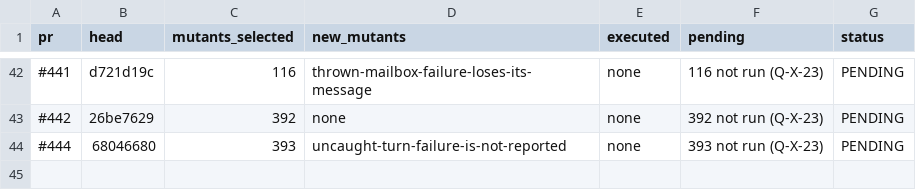
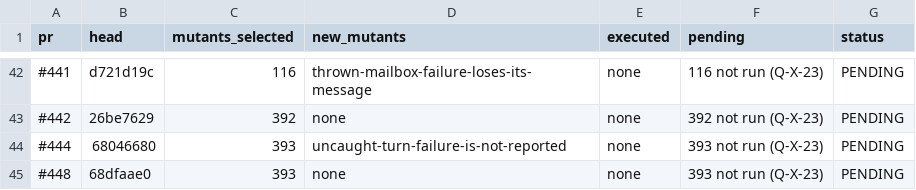
Before and after one commit to getsyntegrity/rakka, a TSV file: docs/evidence/mutation-pending.tsv, drawn as a sheet; only a part is shown, gaps mark what is left out; the diff names each change by its address in the sheet, - before the commit and + after, or states it on an @@ line.

```diff
--- a/docs/evidence/mutation-pending.tsv
+++ b/docs/evidence/mutation-pending.tsv
+row 45: #448 | 68dfaae0 | 393 | none | none | 393 not run (Q-X-23) | PENDING
```
Also changed, not shown: cases/coverage.tsv, cases/oracle-case-ids.tsv, 21 other files.
